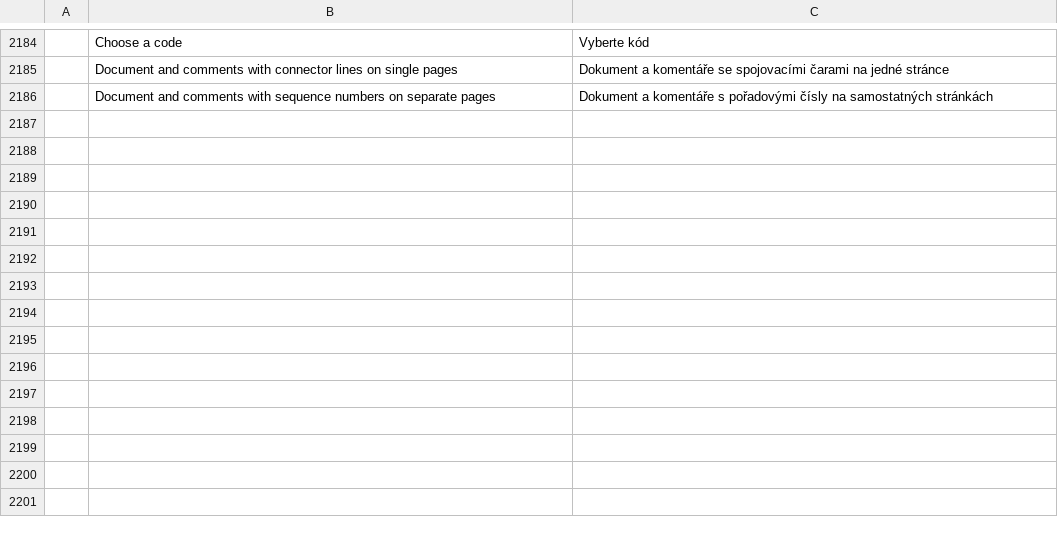
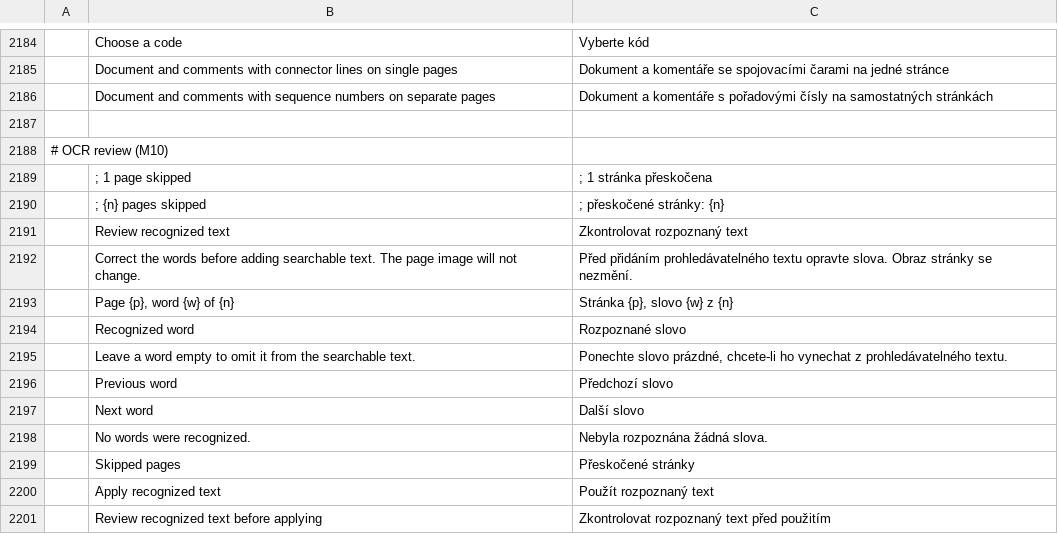
Before and after one commit to treeforjs/pdfcraft, a TSV file: crates/ui-egui/src/i18n/cs.tsv, drawn as a sheet; only a part is shown, gaps mark what is left out; the diff names each change by its address in the sheet, - before the commit and + after, or states it on an @@ line.

Commit message:
M14: translate the OCR review window into Czech

```diff
--- a/crates/ui-egui/src/i18n/cs.tsv
+++ b/crates/ui-egui/src/i18n/cs.tsv
+row 2187: (empty)
+row 2188: # OCR review (M10)
+row 2189:  | ; 1 page skipped | ; 1 stránka přeskočena
+row 2190:  | ; {n} pages skipped | ; přeskočené stránky: {n}
+row 2191:  | Review recognized text | Zkontrolovat rozpoznaný text
+row 2192:  | Correct the words before adding searchable text. The page image will not change. | Před přidáním prohledávatelného textu opravte slova. Obraz stránky se nezmění.
+row 2193:  | Page {p}, word {w} of {n} | Stránka {p}, slovo {w} z {n}
+row 2194:  | Recognized word | Rozpoznané slovo
+row 2195:  | Leave a word empty to omit it from the searchable text. | Ponechte slovo prázdné, chcete-li ho vynechat z prohledávatelného textu.
+row 2196:  | Previous word | Předchozí slovo
+row 2197:  | Next word | Další slovo
+row 2198:  | No words were recognized. | Nebyla rozpoznána žádná slova.
+row 2199:  | Skipped pages | Přeskočené stránky
+row 2200:  | Apply recognized text | Použít rozpoznaný text
+row 2201:  | Review recognized text before applying | Zkontrolovat rozpoznaný text před použitím
```
Also changed, not shown: 1 other file.
